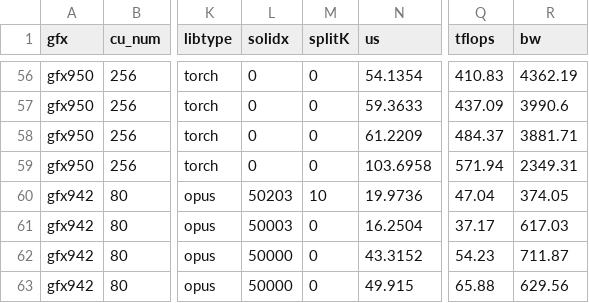
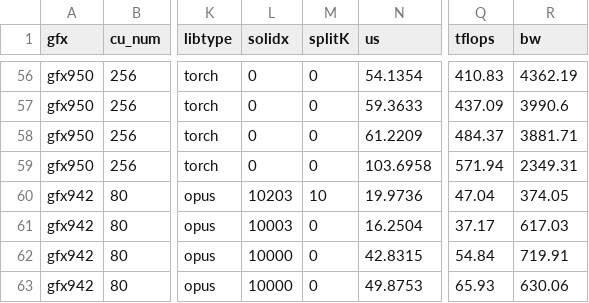
Before and after one commit to lucas-santos-amd/aiter, a CSV file: aiter/configs/model_configs/dsv3_bf16_tuned_gemm.csv, drawn as a sheet; only a part is shown, gaps mark what is left out; the diff names each change by its address in the sheet, - before the commit and + after, or states it on an @@ line.

```diff
--- a/aiter/configs/model_configs/dsv3_bf16_tuned_gemm.csv
+++ b/aiter/configs/model_configs/dsv3_bf16_tuned_gemm.csv
-L60 (solidx): 50203
+L60 (solidx): 10203
-L61 (solidx): 50003
+L61 (solidx): 10003
-L62:L63 (solidx): 50000
+L62:L63 (solidx): 10000
-N62 (us): 43.3152
+N62 (us): 42.8315
-Q62 (tflops): 54.23
+Q62 (tflops): 54.84
-R62 (bw): 711.87
+R62 (bw): 719.91
-N63 (us): 49.915
+N63 (us): 49.8753
-Q63 (tflops): 65.88
+Q63 (tflops): 65.93
-R63 (bw): 629.56
+R63 (bw): 630.06
```
Also changed, not shown: aiter/configs/model_configs/glm5_bf16_tuned_gemm.csv, aiter/configs/model_configs/kimi_bf16_tuned_gemm.csv, 22 other files.
